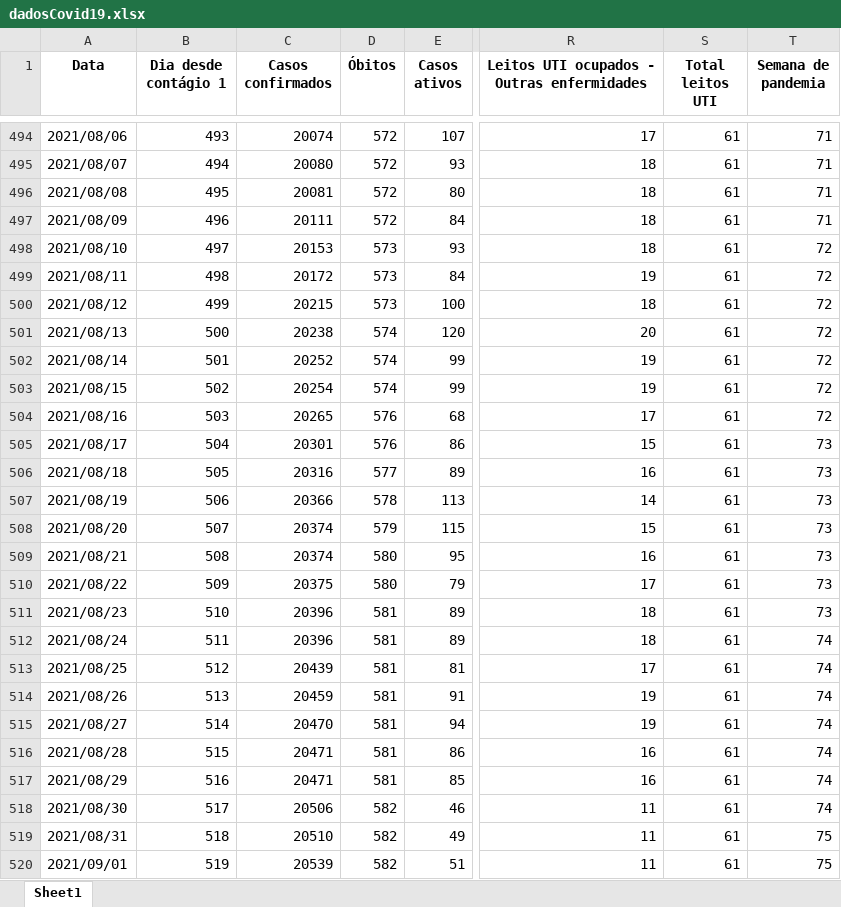
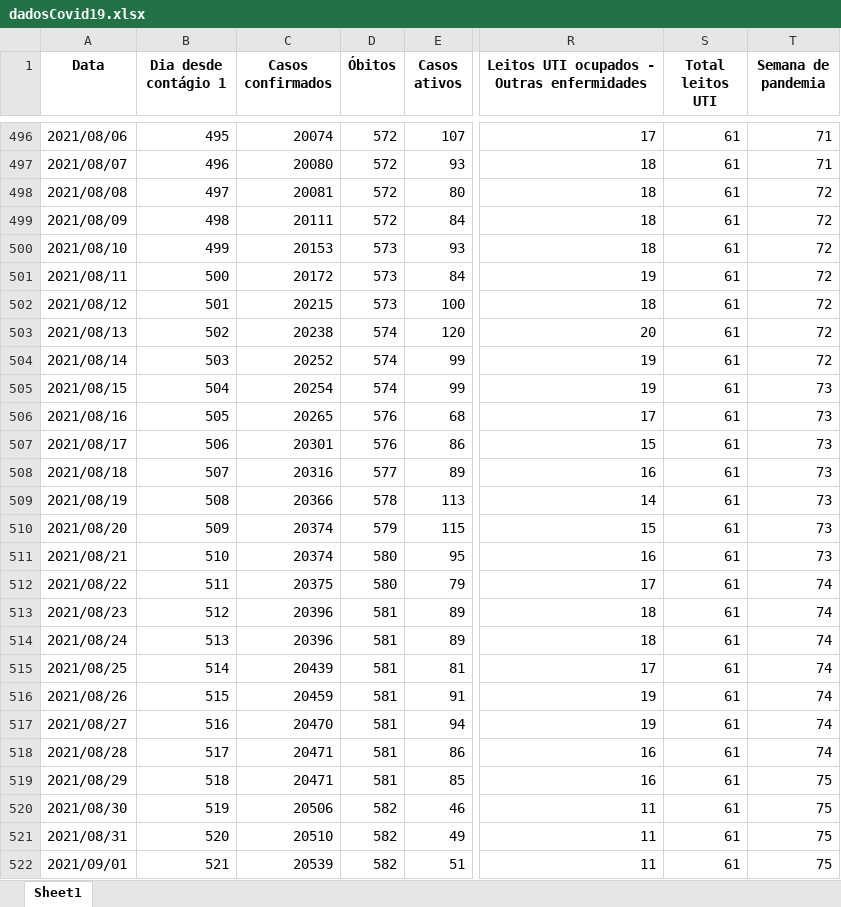
Before and after one commit to MogiOpenData/dados_gerais_covid_vacinacao, an Excel workbook: dadosCovid19.xlsx, sheet Sheet1, drawn as a sheet; only a part is shown, gaps mark what is left out; values as stored, in another font and other column widths than the file's, no borders; addresses are those after the commit; the diff covers the shown part only; the diff names each change by its address in the sheet, - before the commit and + after, or states it on an @@ line.

```diff
--- a/dadosCovid19.xlsx (sheet Sheet1)
+++ b/dadosCovid19.xlsx (sheet Sheet1)
-B496 (Dia desde contágio 1): 493
+B496 (Dia desde contágio 1): 495
-B497 (Dia desde contágio 1): 494
+B497 (Dia desde contágio 1): 496
-B498 (Dia desde contágio 1): 495
+B498 (Dia desde contágio 1): 497
-T498:T499 (Semana de pandemia): 71
+T498:T499 (Semana de pandemia): 72
-B499 (Dia desde contágio 1): 496
+B499 (Dia desde contágio 1): 498
-B500 (Dia desde contágio 1): 497
+B500 (Dia desde contágio 1): 499
-B501 (Dia desde contágio 1): 498
+B501 (Dia desde contágio 1): 500
-B502 (Dia desde contágio 1): 499
+B502 (Dia desde contágio 1): 501
-B503 (Dia desde contágio 1): 500
+B503 (Dia desde contágio 1): 502
-B504 (Dia desde contágio 1): 501
+B504 (Dia desde contágio 1): 503
-B505 (Dia desde contágio 1): 502
+B505 (Dia desde contágio 1): 504
-T505:T506 (Semana de pandemia): 72
+T505:T506 (Semana de pandemia): 73
-B506 (Dia desde contágio 1): 503
+B506 (Dia desde contágio 1): 505
-B507 (Dia desde contágio 1): 504
+B507 (Dia desde contágio 1): 506
-B508 (Dia desde contágio 1): 505
+B508 (Dia desde contágio 1): 507
-B509 (Dia desde contágio 1): 506
+B509 (Dia desde contágio 1): 508
-B510 (Dia desde contágio 1): 507
+B510 (Dia desde contágio 1): 509
-B511 (Dia desde contágio 1): 508
+B511 (Dia desde contágio 1): 510
-B512 (Dia desde contágio 1): 509
+B512 (Dia desde contágio 1): 511
-T512:T513 (Semana de pandemia): 73
+T512:T513 (Semana de pandemia): 74
-B513 (Dia desde contágio 1): 510
+B513 (Dia desde contágio 1): 512
-B514 (Dia desde contágio 1): 511
+B514 (Dia desde contágio 1): 513
-B515 (Dia desde contágio 1): 512
+B515 (Dia desde contágio 1): 514
-B516 (Dia desde contágio 1): 513
+B516 (Dia desde contágio 1): 515
-B517 (Dia desde contágio 1): 514
+B517 (Dia desde contágio 1): 516
-B518 (Dia desde contágio 1): 515
+B518 (Dia desde contágio 1): 517
-B519 (Dia desde contágio 1): 516
+B519 (Dia desde contágio 1): 518
-T519:T520 (Semana de pandemia): 74
+T519:T520 (Semana de pandemia): 75
-B520 (Dia desde contágio 1): 517
+B520 (Dia desde contágio 1): 519
-B521 (Dia desde contágio 1): 518
+B521 (Dia desde contágio 1): 520
-B522 (Dia desde contágio 1): 519
+B522 (Dia desde contágio 1): 521
```
Also changed, not shown: 23 added rows and 108 edited cells elsewhere in this sheet, dadosIsolamento.xlsx, 3 other files.
